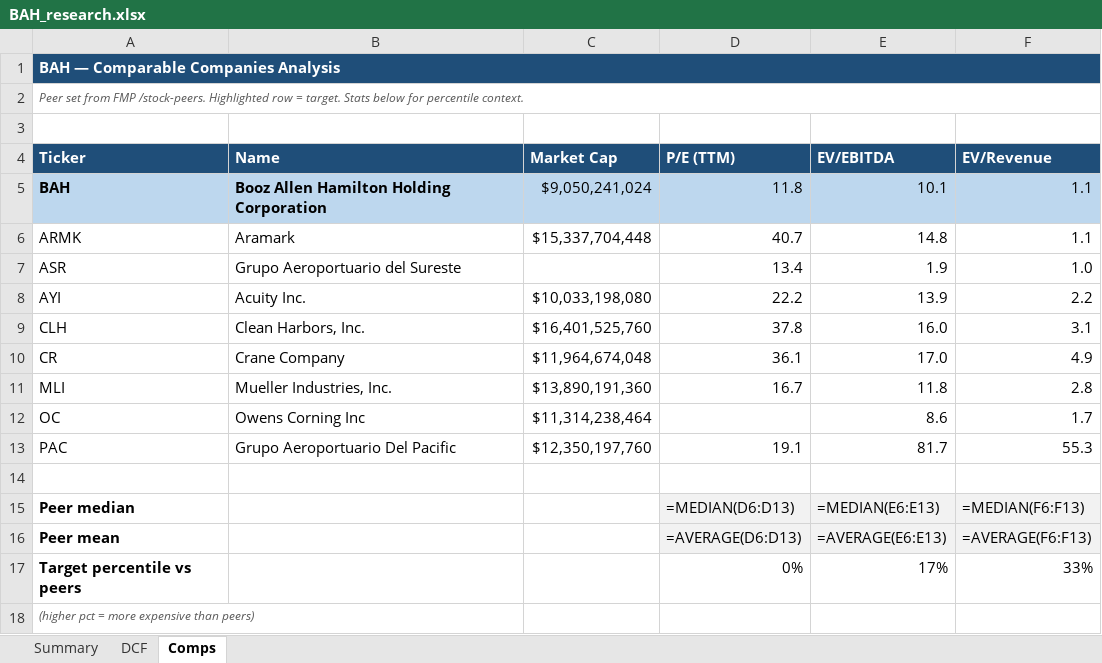
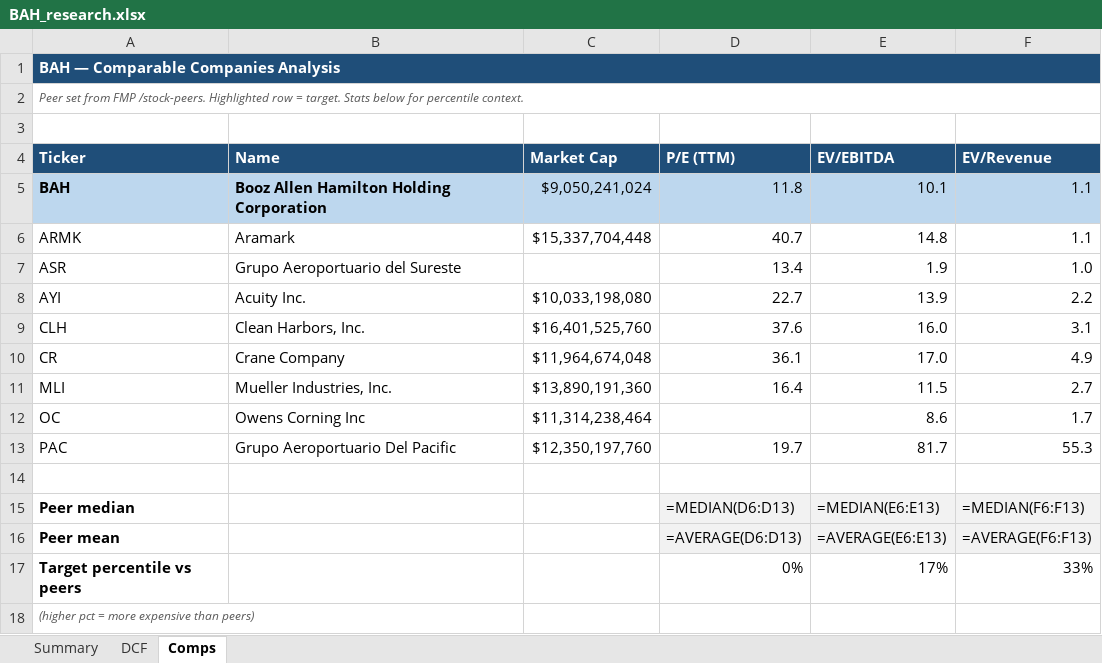
Before and after one commit to fawzisaldana-glitch/stock-alert-app, an Excel workbook: app/reports/BAH_research.xlsx, sheet Comps, drawn as a sheet; values as stored, in another font and other column widths than the file's, no borders; formulas without a stored value are shown as written; the diff names each change by its address in the sheet, - before the commit and + after, or states it on an @@ line.

```diff
--- a/app/reports/BAH_research.xlsx (sheet Comps)
+++ b/app/reports/BAH_research.xlsx (sheet Comps)
-D8 (P/E (TTM)): 22.2
+D8 (P/E (TTM)): 22.7
-D9 (P/E (TTM)): 37.8
+D9 (P/E (TTM)): 37.6
-D11 (P/E (TTM)): 16.7
+D11 (P/E (TTM)): 16.4
-E11 (EV/EBITDA): 11.8
+E11 (EV/EBITDA): 11.5
-F11 (EV/Revenue): 2.8
+F11 (EV/Revenue): 2.7
-D13 (P/E (TTM)): 19.1
+D13 (P/E (TTM)): 19.7
```
Also changed, not shown: sheet Summary, app/reports/BIVI_research.xlsx, app/reports/LSBA_research.xlsx, 11 other files.
